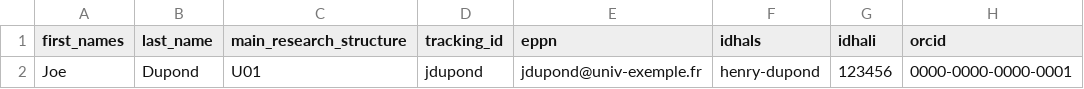
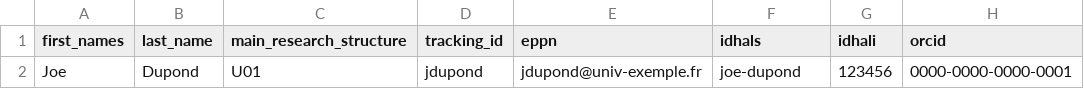
Before and after one commit to CRISalid-esr/crisalid-directory-bridge, a CSV file: data/people.csv, drawn as a sheet; only a part is shown; the diff names each change by its address in the sheet, - before the commit and + after, or states it on an @@ line.

Commit message:
fix: Address review comments on people data and email logging
- Fix idhals value in people.csv from 'henry-dupond' to 'joe-dupond' for consistency
- Add logging when membership_type uses default value due to missing/invalid input
- Remove sensitive email data from logs in extract_contact_email()
- Remove sensitive email data from logs in extract_auth_email()
- Log absence of email instead of presence to maintain privacy

Addresses: GitHub review comments on people data handling and logging best practices

```diff
--- a/data/people.csv
+++ b/data/people.csv
-F2 (idhals): henry-dupond
+F2 (idhals): joe-dupond
```
Also changed, not shown: 1 other file.
